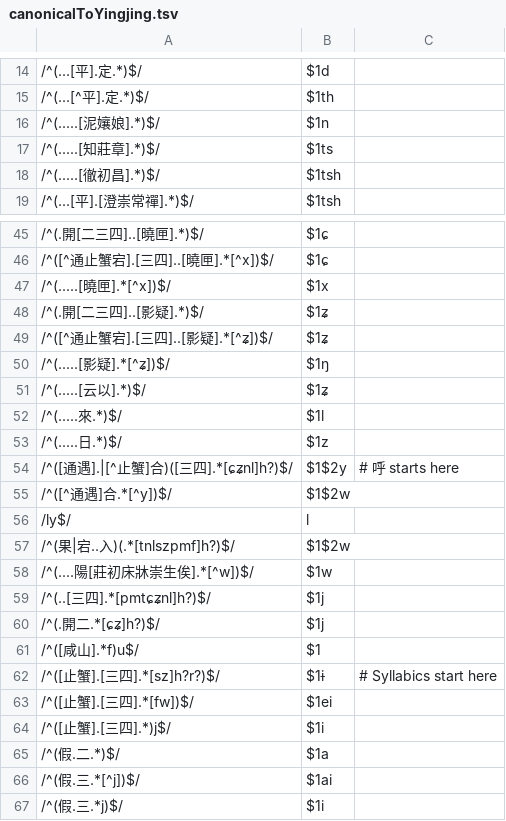
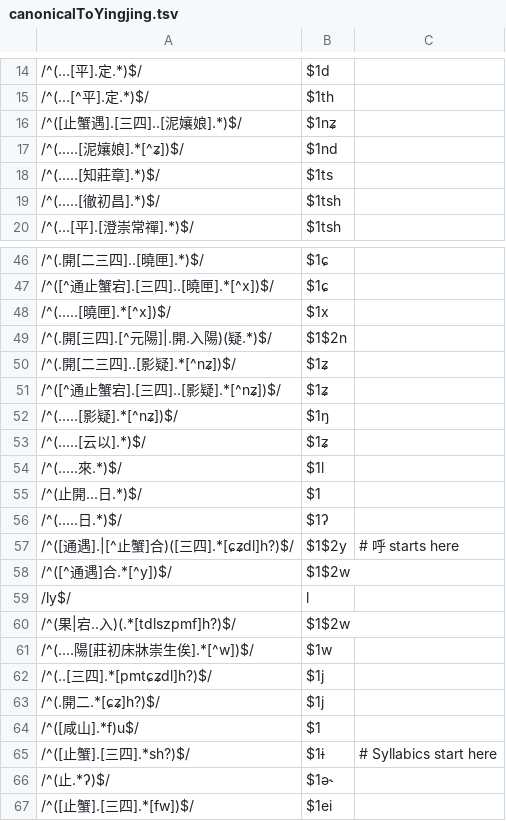
Before and after one commit to hhliow/mandarin, a TSV file: hhliow/canonicalToYingjing.tsv, drawn as a sheet; only a part is shown, gaps mark what is left out; the shorter side is filled out with more unchanged rows; the diff covers the shown part only.

Commit message:
Update canonicalToYingjing.tsv

```diff
--- a/hhliow/canonicalToYingjing.tsv
+++ b/hhliow/canonicalToYingjing.tsv
@@ -15,3 +15,4 @@
 /^(...[^平].定.*)$/	$1th
-/^(.....[泥孃娘].*)$/	$1n
+/^([止蟹遇].[三四]..[泥孃娘].*)$/	$1nʑ
+/^(.....[泥孃娘].*[^ʑ])$/	$1nd
 /^(.....[知莊章].*)$/	$1ts
@@ -47,17 +48,20 @@
 /^(.....[曉匣].*[^x])$/	$1x
-/^(.開[二三四]..[影疑].*)$/	$1ʑ
-/^([^通止蟹宕].[三四]..[影疑].*[^ʑ])$/	$1ʑ
-/^(.....[影疑].*[^ʑ])$/	$1ŋ
+/^(.開[三四].[^元陽]|.開.入陽)(疑.*)$/	$1$2n
+/^(.開[二三四]..[影疑].*[^nʑ])$/	$1ʑ
+/^([^通止蟹宕].[三四]..[影疑].*[^nʑ])$/	$1ʑ
+/^(.....[影疑].*[^nʑ])$/	$1ŋ
 /^(.....[云以].*)$/	$1ʑ
 /^(.....來.*)$/	$1l
-/^(.....日.*)$/	$1z
-/^([通遇].|[^止蟹]合)([三四].*[ɕʑnl]h?)$/	$1$2y	# 呼 starts here
+/^(止開...日.*)$/	$1
+/^(.....日.*)$/	$1ʔ
+/^([通遇].|[^止蟹]合)([三四].*[ɕʑdl]h?)$/	$1$2y	# 呼 starts here
 /^([^通遇]合.*[^y])$/	$1$2w
 /ly$/	l
-/^(果|宕..入)(.*[tnlszpmf]h?)$/	$1$2w
+/^(果|宕..入)(.*[tdlszpmf]h?)$/	$1$2w
 /^(....陽[莊初床牀崇生俟].*[^w])$/	$1w
-/^(..[三四].*[pmtɕʑnl]h?)$/	$1j
+/^(..[三四].*[pmtɕʑdl]h?)$/	$1j
 /^(.開二.*[ɕʑ]h?)$/	$1j
 /^([咸山].*f)u$/	$1
-/^([止蟹].[三四].*[sz]h?r?)$/	$1ɨ	# Syllabics start here
+/^([止蟹].[三四].*sh?)$/	$1ɨ	# Syllabics start here
+/^(止.*ʔ)$/	$1ə˞
 /^([止蟹].[三四].*[fw])$/	$1ei
```
Also changed, not shown: 1 removed row and 2 edited cells elsewhere in this file.
